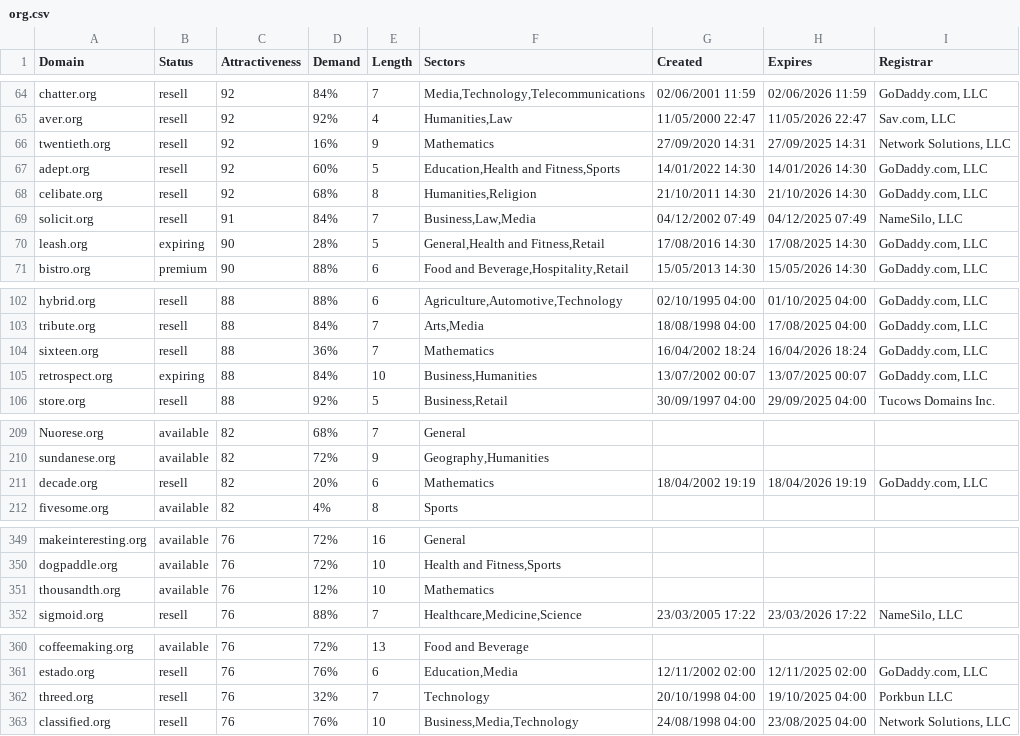
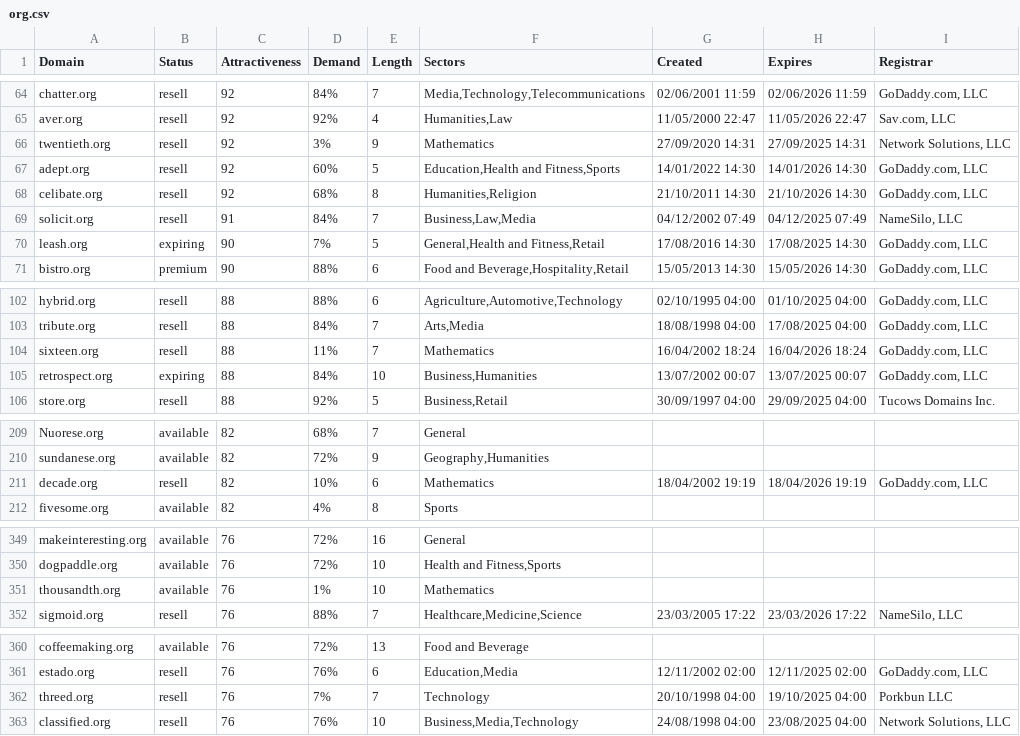
Before and after one commit to UniqueDomains/org-oneword-domains, a CSV file: org.csv, drawn as a sheet; only a part is shown, gaps mark what is left out; the diff covers the shown part only.

Commit message:
Domains update

```diff
--- a/org.csv
+++ b/org.csv
@@ -65,3 +65,3 @@ chatter.org,resell,92,84%,7,"Media,Technology,Telecommunications",02/06/2001 11:
 aver.org,resell,92,92%,4,"Humanities,Law",11/05/2000 22:47,11/05/2026 22:47,"Sav.com, LLC"
-twentieth.org,resell,92,16%,9,Mathematics,27/09/2020 14:31,27/09/2025 14:31,"Network Solutions, LLC"
+twentieth.org,resell,92,3%,9,Mathematics,27/09/2020 14:31,27/09/2025 14:31,"Network Solutions, LLC"
 adept.org,resell,92,60%,5,"Education,Health and Fitness,Sports",14/01/2022 14:30,14/01/2026 14:30,"GoDaddy.com, LLC"
@@ -69,3 +69,3 @@ celibate.org,resell,92,68%,8,"Humanities,Religion",21/10/2011 14:30,21/10/2026 1
 solicit.org,resell,91,84%,7,"Business,Law,Media",04/12/2002 07:49,04/12/2025 07:49,"NameSilo, LLC"
-leash.org,expiring,90,28%,5,"General,Health and Fitness,Retail",17/08/2016 14:30,17/08/2025 14:30,"GoDaddy.com, LLC"
+leash.org,expiring,90,7%,5,"General,Health and Fitness,Retail",17/08/2016 14:30,17/08/2025 14:30,"GoDaddy.com, LLC"
 bistro.org,premium,90,88%,6,"Food and Beverage,Hospitality,Retail",15/05/2013 14:30,15/05/2026 14:30,"GoDaddy.com, LLC"
@@ -103,3 +103,3 @@ hybrid.org,resell,88,88%,6,"Agriculture,Automotive,Technology",02/10/1995 04:00,
 tribute.org,resell,88,84%,7,"Arts,Media",18/08/1998 04:00,17/08/2025 04:00,"GoDaddy.com, LLC"
-sixteen.org,resell,88,36%,7,Mathematics,16/04/2002 18:24,16/04/2026 18:24,"GoDaddy.com, LLC"
+sixteen.org,resell,88,11%,7,Mathematics,16/04/2002 18:24,16/04/2026 18:24,"GoDaddy.com, LLC"
 retrospect.org,expiring,88,84%,10,"Business,Humanities",13/07/2002 00:07,13/07/2025 00:07,"GoDaddy.com, LLC"
@@ -210,3 +210,3 @@ Nuorese.org,available,82,68%,7,General,,,
 sundanese.org,available,82,72%,9,"Geography,Humanities",,,
-decade.org,resell,82,20%,6,Mathematics,18/04/2002 19:19,18/04/2026 19:19,"GoDaddy.com, LLC"
+decade.org,resell,82,10%,6,Mathematics,18/04/2002 19:19,18/04/2026 19:19,"GoDaddy.com, LLC"
 fivesome.org,available,82,4%,8,Sports,,,
@@ -350,3 +350,3 @@ makeinteresting.org,available,76,72%,16,General,,,
 dogpaddle.org,available,76,72%,10,"Health and Fitness,Sports",,,
-thousandth.org,available,76,12%,10,Mathematics,,,
+thousandth.org,available,76,1%,10,Mathematics,,,
 sigmoid.org,resell,76,88%,7,"Healthcare,Medicine,Science",23/03/2005 17:22,23/03/2026 17:22,"NameSilo, LLC"
@@ -361,3 +361,3 @@ coffeemaking.org,available,76,72%,13,Food and Beverage,,,
 estado.org,resell,76,76%,6,"Education,Media",12/11/2002 02:00,12/11/2025 02:00,"GoDaddy.com, LLC"
-threed.org,resell,76,32%,7,Technology,20/10/1998 04:00,19/10/2025 04:00,Porkbun LLC
+threed.org,resell,76,7%,7,Technology,20/10/1998 04:00,19/10/2025 04:00,Porkbun LLC
 classified.org,resell,76,76%,10,"Business,Media,Technology",24/08/1998 04:00,23/08/2025 04:00,"Network Solutions, LLC"
```
Also changed, not shown: 7 edited cells elsewhere in this file, 2 other files.
